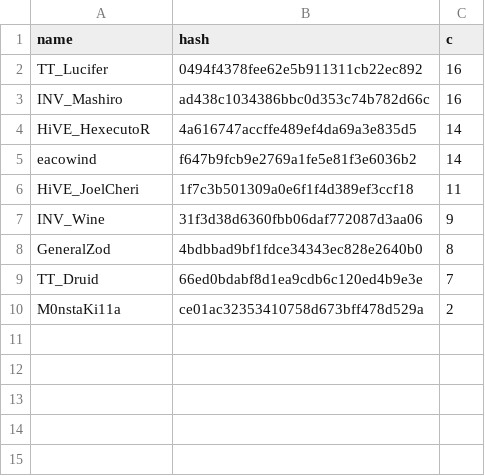
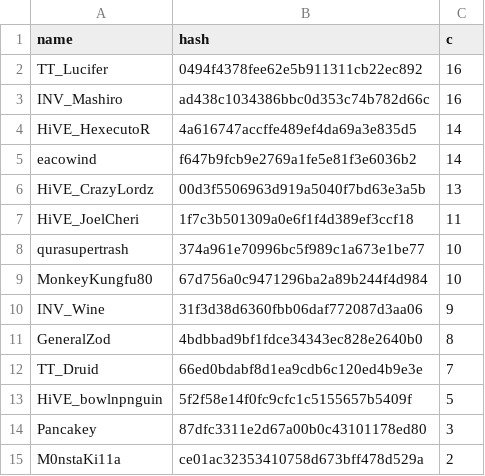
Before and after one commit to catalystblack/catalystblack.github.io, a CSV file: csv/eventide/assists.csv, drawn as a sheet.

```diff
--- a/csv/eventide/assists.csv
+++ b/csv/eventide/assists.csv
@@ -5,3 +5,6 @@ HiVE_HexecutoR,4a616747accffe489ef4da69a3e835d5,14
 eacowind,f647b9fcb9e2769a1fe5e81f3e6036b2,14
+HiVE_CrazyLordz,00d3f5506963d919a5040f7bd63e3a5b,13
 HiVE_JoelCheri,1f7c3b501309a0e6f1f4d389ef3ccf18,11
+qurasupertrash,374a961e70996bc5f989c1a673e1be77,10
+MonkeyKungfu80,67d756a0c9471296ba2a89b244f4d984,10
 INV_Wine,31f3d38d6360fbb06daf772087d3aa06,9
@@ -9,2 +12,4 @@ GeneralZod,4bdbbad9bf1fdce34343ec828e2640b0,8
 TT_Druid,66ed0bdabf8d1ea9cdb6c120ed4b9e3e,7
+HiVE_bowlnpnguin,5f2f58e14f0fc9cfc1c5155657b5409f,5
+Pancakey,87dfc3311e2d67a00b0c43101178ed80,3
 M0nstaKi11a,ce01ac32353410758d673bff478d529a,2
```
Also changed, not shown: csv/eventide/kills.csv, csv/eventide/ks.csv, 14 other files.
